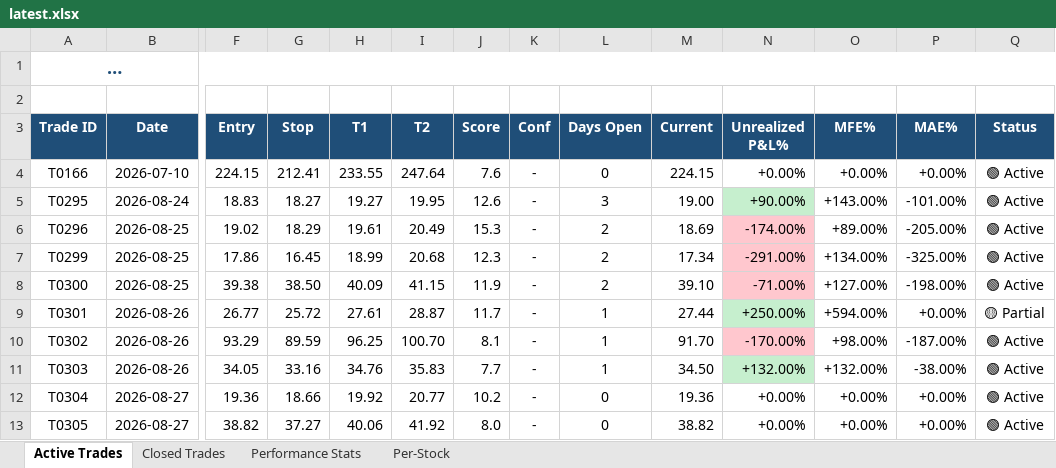
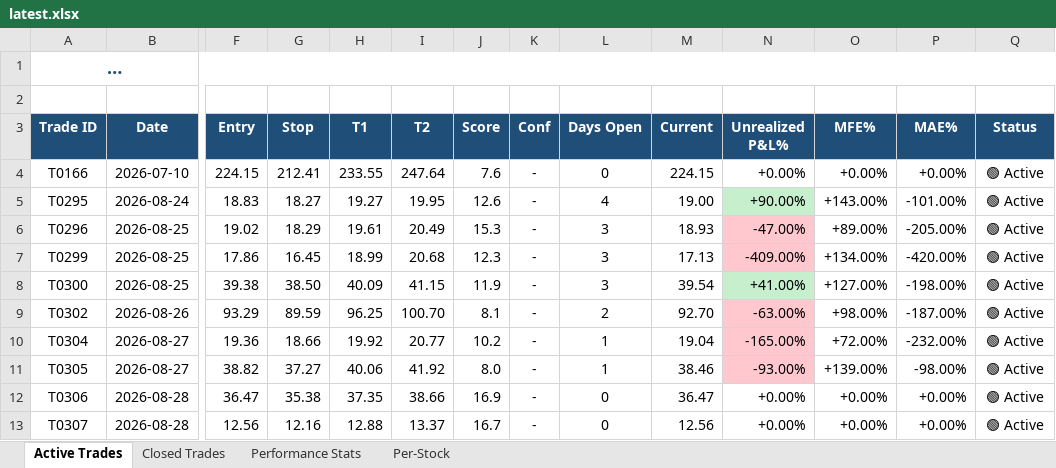
Before and after one commit to dhaher3337-debug/tadawul-swing, an Excel workbook: paper_trades/latest.xlsx, sheet Active Trades, drawn as a sheet; only a part is shown, gaps mark what is left out; long unchanged cells end in …; values as stored, in another font and other column widths than the file's, no borders; removed rows and columns are numbered as before the commit, all else as after; rows hold the shown columns only; the diff names each change by its address in the sheet, - before the commit and + after, or states it on an @@ line.

```diff
--- a/paper_trades/latest.xlsx (sheet Active Trades)
+++ b/paper_trades/latest.xlsx (sheet Active Trades)
-L5 (Days Open): 3
+L5 (Days Open): 4
-L6:L8 (Days Open): 2
+L6:L8 (Days Open): 3
-M6 (Current): 18.69
+M6 (Current): 18.93
-N6 (Unrealized P&L%): -174.00%
+N6 (Unrealized P&L%): -47.00%
-M7 (Current): 17.34
+M7 (Current): 17.13
-N7 (Unrealized P&L%): -291.00%
+N7 (Unrealized P&L%): -409.00%
-P7 (MAE%): -325.00%
+P7 (MAE%): -420.00%
-M8 (Current): 39.10
+M8 (Current): 39.54
-N8 (Unrealized P&L%): -71.00%
+N8 (Unrealized P&L%): +41.00%
-N8 fill: #FFC7CE
+N8 fill: #C6EFCE
-row 9: T0301 | 2026-08-26 | 26.77 | 25.72 | 27.61 | 28.87 | 11.7 | - | 1 | 27.44 | +250.00% | +594.00% | +0.00% | 🟡 Partial
-L9 (Days Open): 1
+L9 (Days Open): 2
-M9 (Current): 91.70
+M9 (Current): 92.70
-N9 (Unrealized P&L%): -170.00%
+N9 (Unrealized P&L%): -63.00%
-row 11: T0303 | 2026-08-26 | 34.05 | 33.16 | 34.76 | 35.83 | 7.7 | - | 1 | 34.50 | +132.00% | +132.00% | -38.00% | 🟢 Active
-L10:L11 (Days Open): 0
+L10:L11 (Days Open): 1
-M10 (Current): 19.36
+M10 (Current): 19.04
-N10 (Unrealized P&L%): +0.00%
+N10 (Unrealized P&L%): -165.00%
-N10:N11 fill: none
+N10:N11 fill: #FFC7CE
-O10 (MFE%): +0.00%
+O10 (MFE%): +72.00%
-P10 (MAE%): +0.00%
+P10 (MAE%): -232.00%
-M11 (Current): 38.82
+M11 (Current): 38.46
-N11 (Unrealized P&L%): +0.00%
+N11 (Unrealized P&L%): -93.00%
-O11 (MFE%): +0.00%
+O11 (MFE%): +139.00%
-P11 (MAE%): +0.00%
+P11 (MAE%): -98.00%
+row 12: T0306 | 2026-08-28 | 36.47 | 35.38 | 37.35 | 38.66 | 16.9 | - | 0 | 36.47 | +0.00% | +0.00% | +0.00% | 🟢 Active
+row 13: T0307 | 2026-08-28 | 12.56 | 12.16 | 12.88 | 13.37 | 16.7 | - | 0 | 12.56 | +0.00% | +0.00% | +0.00% | 🟢 Active
```
Also changed, not shown: sheet Per-Stock, sheet Closed Trades, sheet Performance Stats, 30 other files.
